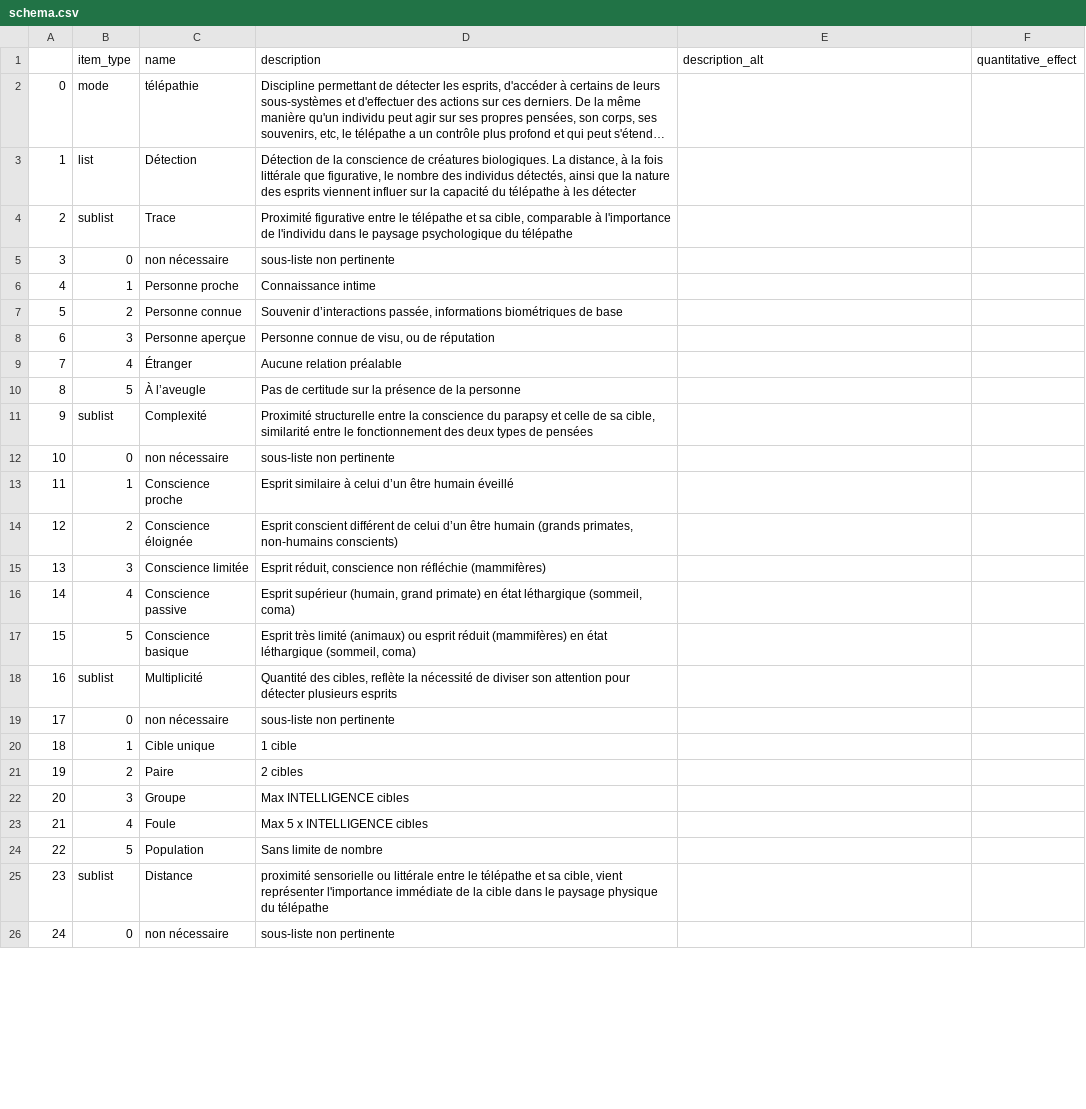
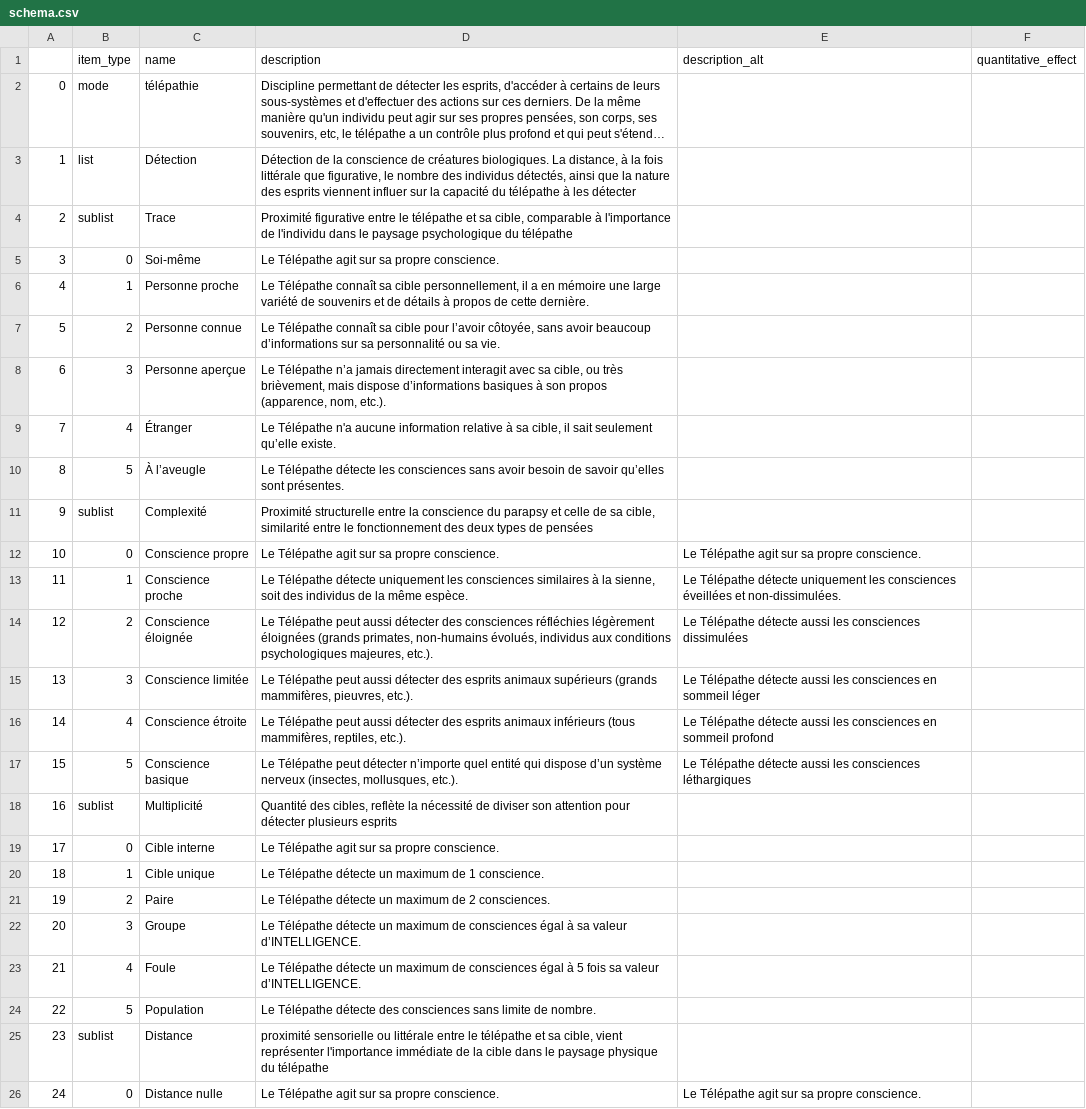
Before and after one commit to LucPereur/ability_maker, a CSV file: schema.csv, drawn as a sheet; only a part is shown; long unchanged cells end in …; the diff covers the shown part only.

Commit message:
adding description service

```diff
--- a/schema.csv
+++ b/schema.csv
@@ -4,23 +4,23 @@
 2;sublist;Trace;Proximité figurative entre le télépathe et sa cible, comparable à l'importance de l'individu dans le paysage psychologique du télépathe;;
-3;0;non nécessaire;sous-liste non pertinente;;
-4;1;Personne proche;Connaissance intime;;
-5;2;Personne connue;Souvenir d’interactions passée, informations biométriques de base;;
-6;3;Personne aperçue;Personne connue de visu, ou de réputation;;
-7;4;Étranger;Aucune relation préalable;;
-8;5;À l’aveugle;Pas de certitude sur la présence de la personne;;
+3;0;Soi-même;Le Télépathe agit sur sa propre conscience.;;
+4;1;Personne proche;Le Télépathe connaît sa cible personnellement, il a en mémoire une large variété de souvenirs et de détails à propos de cette dernière. ;;
+5;2;Personne connue;Le Télépathe connaît sa cible pour l’avoir côtoyée, sans avoir beaucoup d’informations sur sa personnalité ou sa vie.;;
+6;3;Personne aperçue;Le Télépathe n’a jamais directement interagit avec sa cible, ou très brièvement, mais dispose d’informations basiques à son propos (apparence, nom, etc.).;;
+7;4;Étranger;Le Télépathe n'a aucune information relative à sa cible, il sait seulement qu’elle existe.;;
+8;5;À l’aveugle;Le Télépathe détecte les consciences sans avoir besoin de savoir qu’elles sont présentes.;;
 9;sublist;Complexité;Proximité structurelle entre la conscience du parapsy et celle de sa cible, similarité entre le fonctionnement des deux types de pensées;;
-10;0;non nécessaire;sous-liste non pertinente;;
-11;1;Conscience proche;Esprit similaire à celui d’un être humain éveillé;;
-12;2;Conscience éloignée;Esprit conscient différent de celui d’un être humain (grands primates, non-humains conscients);;
-13;3;Conscience limitée;Esprit réduit, conscience non réfléchie (mammifères);;
-14;4;Conscience passive;Esprit supérieur (humain, grand primate) en état léthargique (sommeil, coma);;
-15;5;Conscience basique;Esprit très limité (animaux) ou esprit réduit (mammifères) en état léthargique (sommeil, coma);;
+10;0;Conscience propre;Le Télépathe agit sur sa propre conscience.;Le Télépathe agit sur sa propre conscience.;
+11;1;Conscience proche;Le Télépathe détecte uniquement les consciences similaires à la sienne, soit des individus de la même espèce.;Le Télépathe détecte uniquement les consciences éveillées et non-dissimulées.;
+12;2;Conscience éloignée;Le Télépathe peut aussi détecter des consciences réfléchies légèrement éloignées (grands primates, non-humains évolués, individus aux conditions psychologiques majeures, etc.).;Le Télépathe détecte aussi les consciences dissimulées;
+13;3;Conscience limitée;Le Télépathe peut aussi détecter des esprits animaux supérieurs (grands mammifères, pieuvres, etc.).;Le Télépathe détecte aussi les consciences en sommeil léger;
+14;4;Conscience étroite;Le Télépathe peut aussi détecter des esprits animaux inférieurs (tous mammifères, reptiles, etc.).;Le Télépathe détecte aussi les consciences en sommeil profond;
+15;5;Conscience basique;Le Télépathe peut détecter n’importe quel entité qui dispose d’un système nerveux (insectes, mollusques, etc.).;Le Télépathe détecte aussi les consciences léthargiques;
 16;sublist;Multiplicité;Quantité des cibles, reflète la nécessité de diviser son attention pour détecter plusieurs esprits;;
-17;0;non nécessaire;sous-liste non pertinente;;
-18;1;Cible unique;1 cible;;
-19;2;Paire;2 cibles;;
-20;3;Groupe;Max INTELLIGENCE cibles;;
-21;4;Foule;Max 5 x INTELLIGENCE cibles;;
-22;5;Population;Sans limite de nombre;;
+17;0;Cible interne;Le Télépathe agit sur sa propre conscience.;;
+18;1;Cible unique;Le Télépathe détecte un maximum de 1 conscience.;;
+19;2;Paire;Le Télépathe détecte un maximum de 2 consciences.;;
+20;3;Groupe;Le Télépathe détecte un maximum de consciences égal à sa valeur d’INTELLIGENCE.;;
+21;4;Foule;Le Télépathe détecte un maximum de consciences égal à 5 fois sa valeur d’INTELLIGENCE.;;
+22;5;Population;Le Télépathe détecte des consciences sans limite de nombre.;;
 23;sublist;Distance;proximité sensorielle ou littérale entre le télépathe et sa cible, vient représenter l'importance immédiate de la cible dans le paysage physique du télépathe;;
-24;0;non nécessaire;sous-liste non pertinente;;
+24;0;Distance nulle;Le Télépathe agit sur sa propre conscience.;Le Télépathe agit sur sa propre conscience.;
```
Also changed, not shown: 61 edited cells elsewhere in this file, 10 other files.
